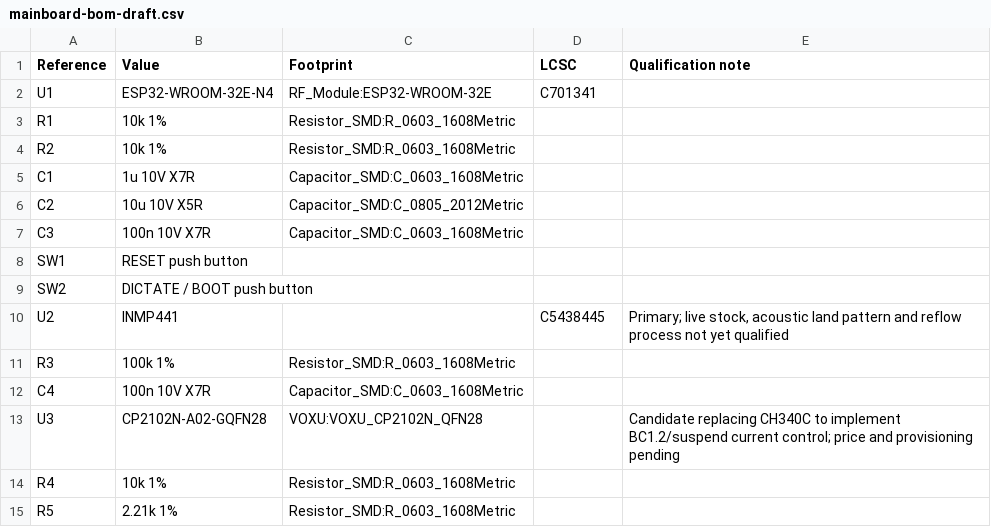
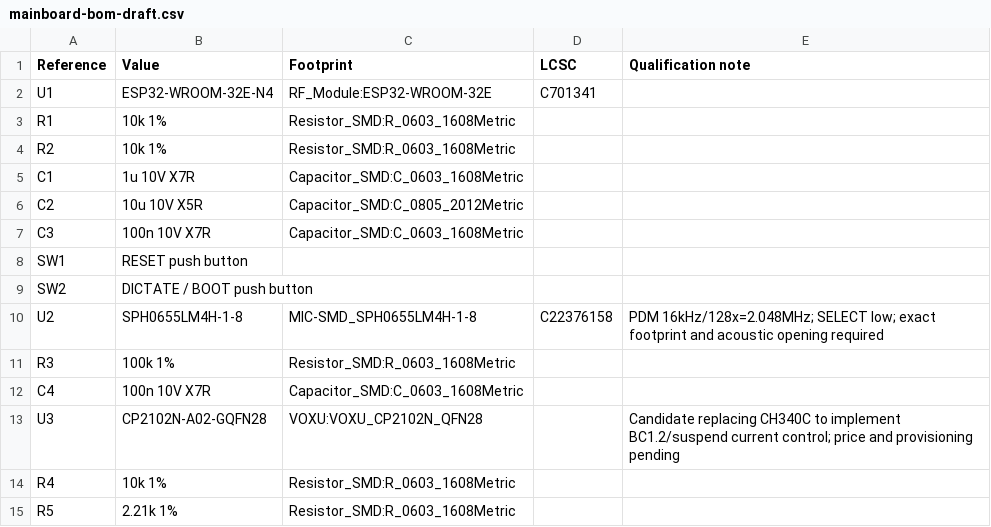
Before and after one commit to krisxia0506/voxu, a CSV file: hardware/integrated-pcba/schematic/mainboard-bom-draft.csv, drawn as a sheet; only a part is shown.

```diff
--- a/hardware/integrated-pcba/schematic/mainboard-bom-draft.csv
+++ b/hardware/integrated-pcba/schematic/mainboard-bom-draft.csv
@@ -9,3 +9,3 @@ SW1,RESET push button,,,
 SW2,DICTATE / BOOT push button,,,
-U2,INMP441,,C5438445,"Primary; live stock, acoustic land pattern and reflow process not yet qualified"
+U2,SPH0655LM4H-1-8,MIC-SMD_SPH0655LM4H-1-8,C22376158,PDM 16kHz/128x=2.048MHz; SELECT low; exact footprint and acoustic opening required
 R3,100k 1%,Resistor_SMD:R_0603_1608Metric,,
```
Also changed, not shown: hardware/integrated-pcba/lceda-pro/compact-cpl-native.csv, hardware/integrated-pcba/procurement/bom-review.csv, 21 other files.
